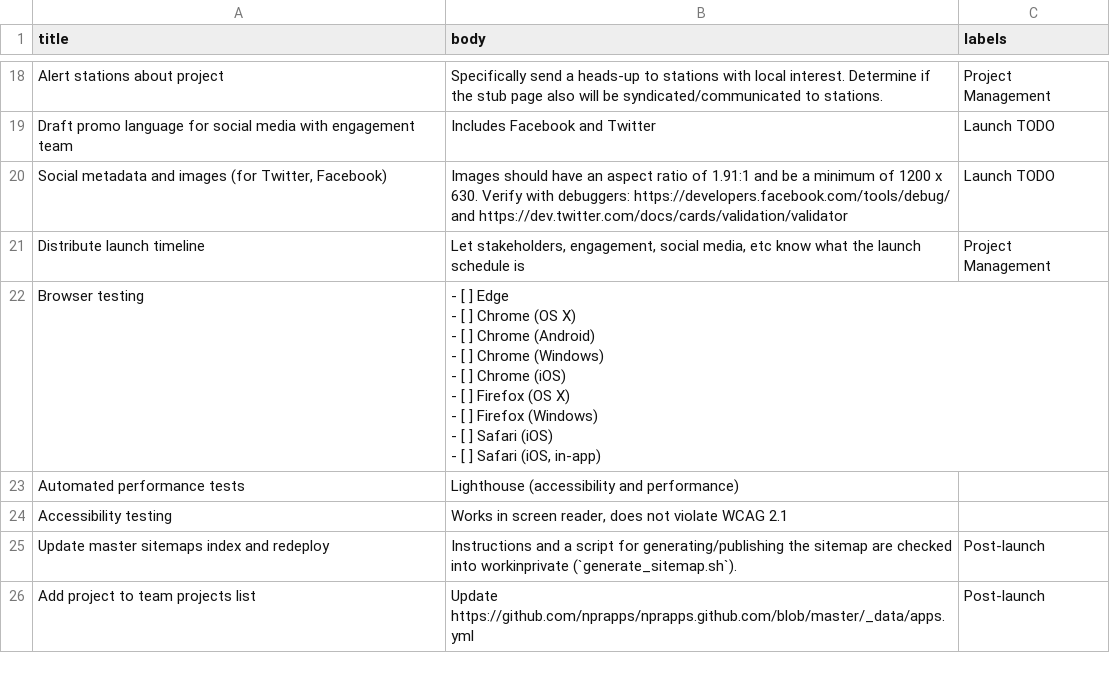
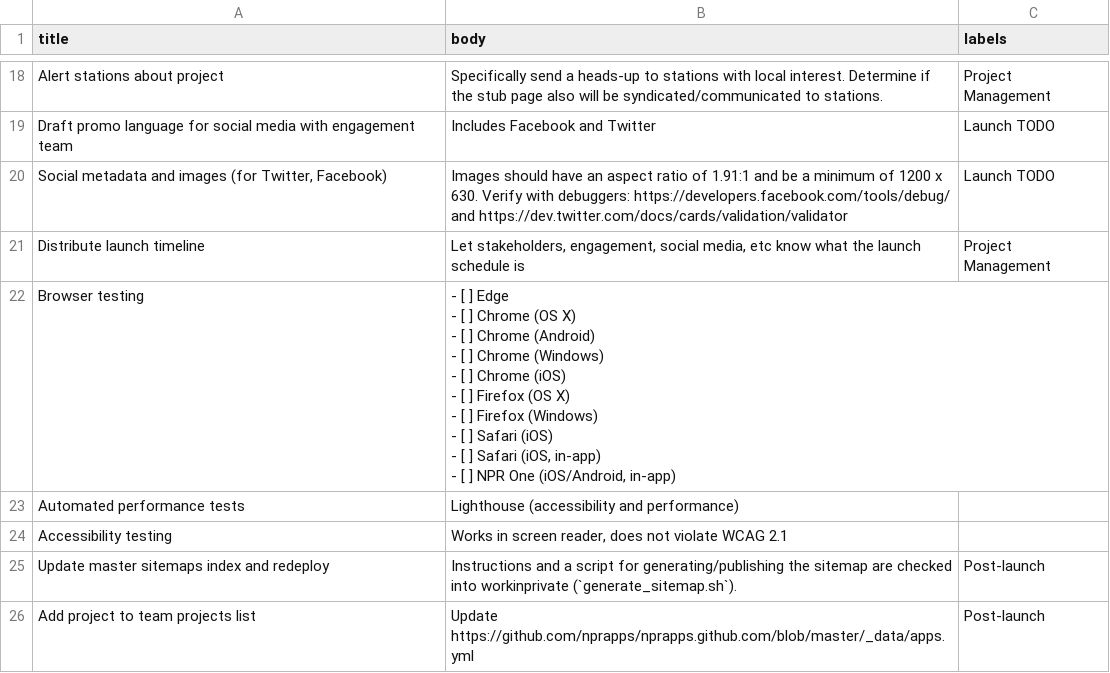
Before and after one commit to nprapps/interactive-template, a CSV file: root/tasks/issues.csv, drawn as a sheet; only a part is shown, gaps mark what is left out.

Commit message:
add NPR One to browsers we need to test

```diff
--- a/root/tasks/issues.csv
+++ b/root/tasks/issues.csv
@@ -30,11 +30,12 @@ Draft promo language for social media with engagement team,Includes Facebook and
 Distribute launch timeline,"Let stakeholders, engagement, social media, etc know what the launch schedule is",Project Management
-Browser testing,"- [ ] Edge
-- [ ] Chrome (OS X)
-- [ ] Chrome (Android)
-- [ ] Chrome (Windows)
-- [ ] Chrome (iOS)
-- [ ] Firefox (OS X)
-- [ ] Firefox (Windows)
-- [ ] Safari (iOS)
-- [ ] Safari (iOS, in-app)",
+Browser testing,"- [ ] Edge
+- [ ] Chrome (OS X)
+- [ ] Chrome (Android)
+- [ ] Chrome (Windows)
+- [ ] Chrome (iOS)
+- [ ] Firefox (OS X)
+- [ ] Firefox (Windows)
+- [ ] Safari (iOS)
+- [ ] Safari (iOS, in-app)
+- [ ] NPR One (iOS/Android, in-app)",
 Automated performance tests,Lighthouse (accessibility and performance),
```
